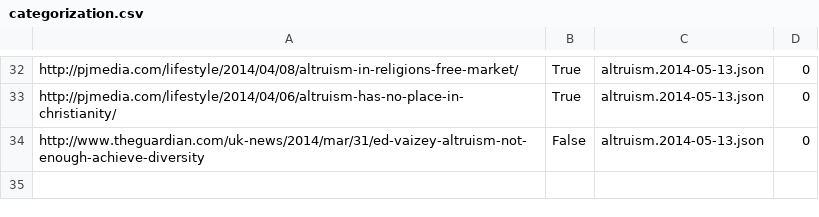
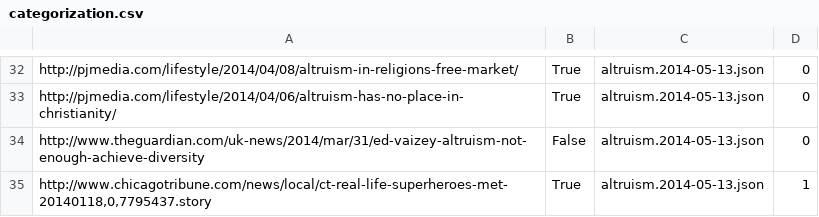
Before and after one commit to Telofy/precise-altruism, a CSV file: categorization.csv, drawn as a sheet; only a part is shown, gaps mark what is left out; the diff names each change by its address in the sheet, - before the commit and + after, or states it on an @@ line.

Commit message:
Restored old CSV dialect

```diff
--- a/categorization.csv
+++ b/categorization.csv
+row 35: http://www.chicagotribune.com/news/local/ct-real-life-superheroes-met-20140118,0,7795437.story | True | altruism.2014-05-13.json | 1
```
